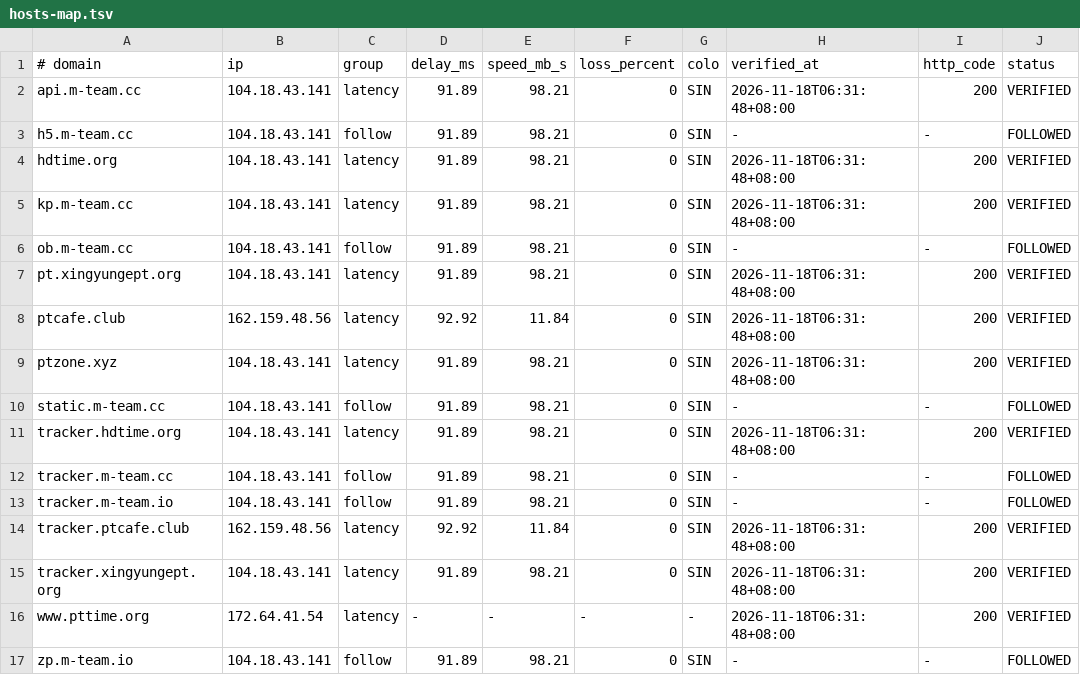
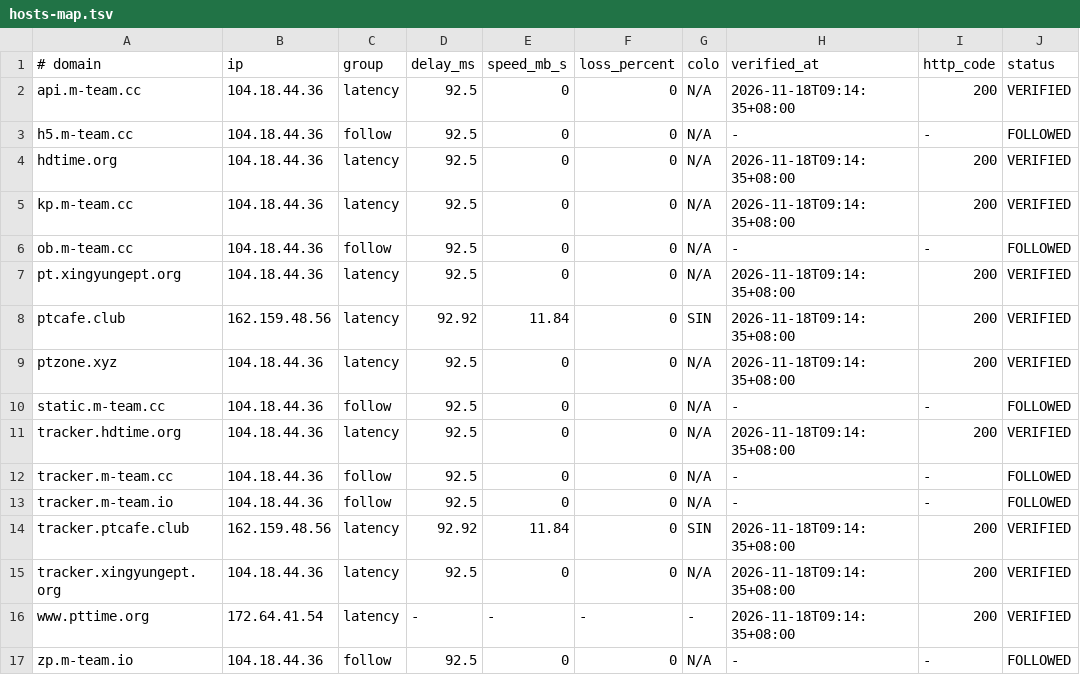
Before and after one commit to zyk1172/cloudflare-hosts-sync, a TSV file: hosts-map.tsv, drawn as a sheet; only a part is shown; the diff names each change by its address in the sheet, - before the commit and + after, or states it on an @@ line.

Commit message:
CFHost: update hosts map

```diff
--- a/hosts-map.tsv
+++ b/hosts-map.tsv
-B2:B7 (ip): 104.18.43.141
+B2:B7 (ip): 104.18.44.36
-D2:D7 (delay_ms): 91.89
+D2:D7 (delay_ms): 92.5
-E2:E7 (speed_mb_s): 98.21
+E2:E7 (speed_mb_s): 0
-G2:G7 (colo): SIN
+G2:G7 (colo): N/A
-H2 (verified_at): 2026-11-18T06:31:48+08:00
+H2 (verified_at): 2026-11-18T09:14:35+08:00
-H4:H5 (verified_at): 2026-11-18T06:31:48+08:00
+H4:H5 (verified_at): 2026-11-18T09:14:35+08:00
-H7:H9 (verified_at): 2026-11-18T06:31:48+08:00
+H7:H9 (verified_at): 2026-11-18T09:14:35+08:00
-B9:B13 (ip): 104.18.43.141
+B9:B13 (ip): 104.18.44.36
-D9:D13 (delay_ms): 91.89
+D9:D13 (delay_ms): 92.5
-E9:E13 (speed_mb_s): 98.21
+E9:E13 (speed_mb_s): 0
-G9:G13 (colo): SIN
+G9:G13 (colo): N/A
-H11 (verified_at): 2026-11-18T06:31:48+08:00
+H11 (verified_at): 2026-11-18T09:14:35+08:00
-H14:H16 (verified_at): 2026-11-18T06:31:48+08:00
+H14:H16 (verified_at): 2026-11-18T09:14:35+08:00
-B15 (ip): 104.18.43.141
+B15 (ip): 104.18.44.36
-D15 (delay_ms): 91.89
+D15 (delay_ms): 92.5
-E15 (speed_mb_s): 98.21
+E15 (speed_mb_s): 0
-G15 (colo): SIN
+G15 (colo): N/A
-B17 (ip): 104.18.43.141
+B17 (ip): 104.18.44.36
-D17 (delay_ms): 91.89
+D17 (delay_ms): 92.5
-E17 (speed_mb_s): 98.21
+E17 (speed_mb_s): 0
-G17 (colo): SIN
+G17 (colo): N/A
```
Also changed, not shown: 1 other file.
